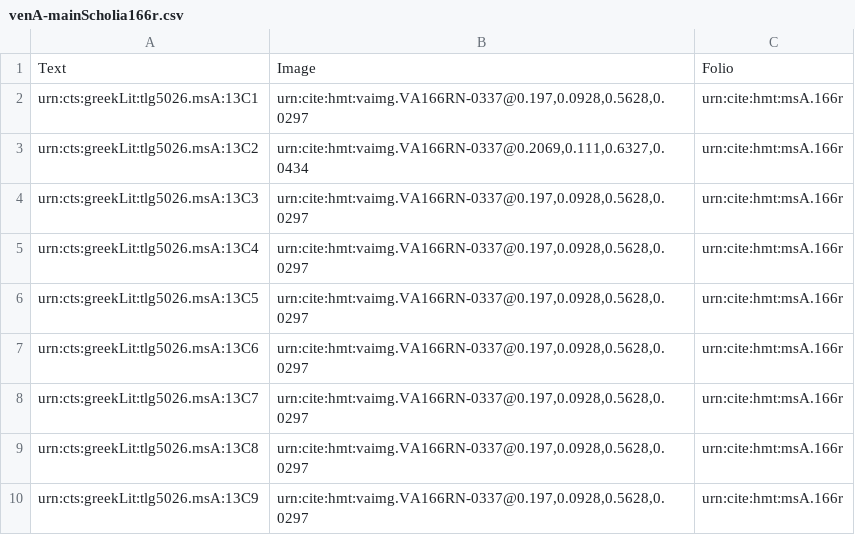
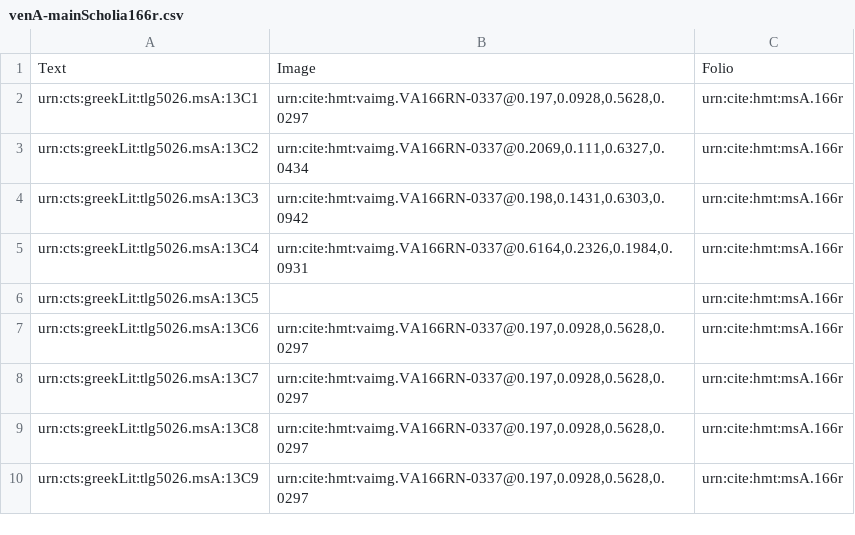
Before and after one commit to hmteditors/leiden, a CSV file: collections/venA-mainScholia166r.csv, drawn as a sheet.

Commit message:
Update venA-mainScholia166r.csv

```diff
--- a/collections/venA-mainScholia166r.csv
+++ b/collections/venA-mainScholia166r.csv
@@ -3,5 +3,5 @@ urn:cts:greekLit:tlg5026.msA:13C1,"urn:cite:hmt:vaimg.VA166RN-0337@0.197,0.0928,
 urn:cts:greekLit:tlg5026.msA:13C2,"urn:cite:hmt:vaimg.VA166RN-0337@0.2069,0.111,0.6327,0.0434",urn:cite:hmt:msA.166r
-urn:cts:greekLit:tlg5026.msA:13C3,"urn:cite:hmt:vaimg.VA166RN-0337@0.197,0.0928,0.5628,0.0297",urn:cite:hmt:msA.166r
-urn:cts:greekLit:tlg5026.msA:13C4,"urn:cite:hmt:vaimg.VA166RN-0337@0.197,0.0928,0.5628,0.0297",urn:cite:hmt:msA.166r
-urn:cts:greekLit:tlg5026.msA:13C5,"urn:cite:hmt:vaimg.VA166RN-0337@0.197,0.0928,0.5628,0.0297",urn:cite:hmt:msA.166r
+urn:cts:greekLit:tlg5026.msA:13C3,"urn:cite:hmt:vaimg.VA166RN-0337@0.198,0.1431,0.6303,0.0942",urn:cite:hmt:msA.166r
+urn:cts:greekLit:tlg5026.msA:13C4,"urn:cite:hmt:vaimg.VA166RN-0337@0.6164,0.2326,0.1984,0.0931",urn:cite:hmt:msA.166r
+urn:cts:greekLit:tlg5026.msA:13C5,"",urn:cite:hmt:msA.166r
 urn:cts:greekLit:tlg5026.msA:13C6,"urn:cite:hmt:vaimg.VA166RN-0337@0.197,0.0928,0.5628,0.0297",urn:cite:hmt:msA.166r
```
